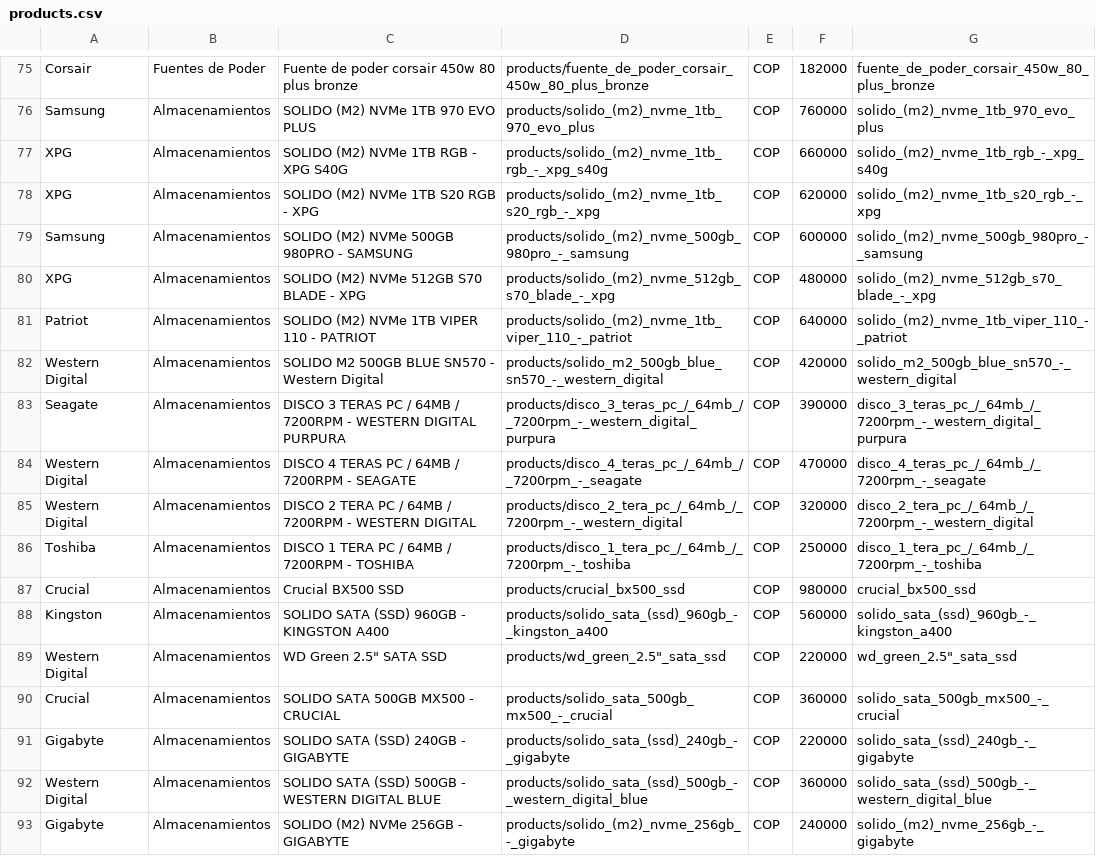
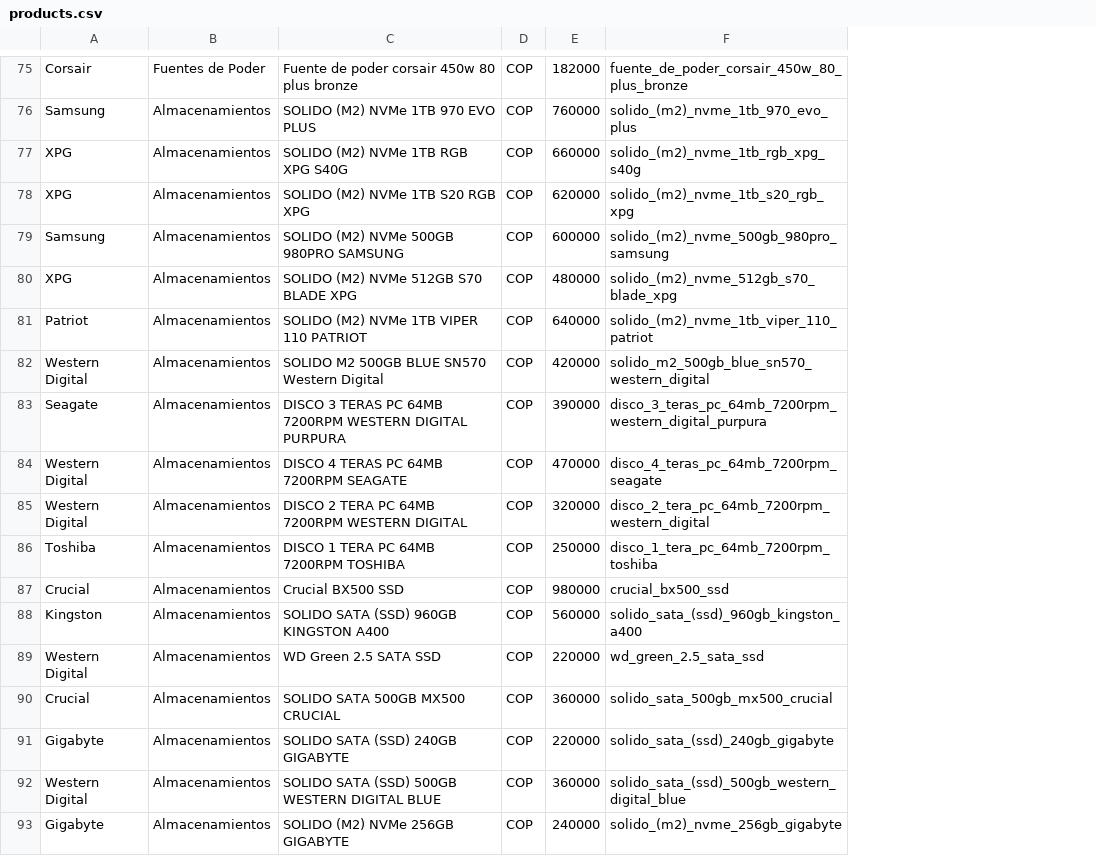
Before and after one commit to gabypuertor964/PcGlobal-Laravel, a CSV file: database/data/products.csv, drawn as a sheet; only a part is shown, gaps mark what is left out; removed rows and columns are numbered as before the commit, all else as after; the diff covers the shown part only; the diff names each change by its address in the sheet, - before the commit and + after, or states it on an @@ line.

Commit message:
Limpieza csv Productos + Creacion directorios

```diff
--- a/database/data/products.csv
+++ b/database/data/products.csv
-column D, rows 75-93: products/fuente_de_poder_corsair_450w_80_plus_bronze | products/solido_(m2)_nvme_1tb_970_evo_plus | products/solido_(m2)_nvme_1tb_rgb_-_xpg_s40g | products/solido_(m2)_nvme_1tb_s20_rgb_-_xpg | products/solido_(m2)_nvme_500gb_980pro_-_samsung | products/solido_(m2)_nvme_512gb_s70_blade_-_xpg | products/solido_(m2)_nvme_1tb_viper_110_-_patriot | products/solido_m2_500gb_blue_sn570_-_western_digital | products/disco_3_teras_pc_/_64mb_/_7200rpm_-_western_digital_purpura | products/disco_4_teras_pc_/_64mb_/_7200rpm_-_seagate | products/disco_2_tera_pc_/_64mb_/_7200rpm_-_western_digital | products/disco_1_tera_pc_/_64mb_/_7200rpm_-_toshiba | products/crucial_bx500_ssd | products/solido_sata_(ssd)_960gb_-_kingston_a400 | products/wd_green_2.5"_sata_ssd | products/solido_sata_500gb_mx500_-_crucial | products/solido_sata_(ssd)_240gb_-_gigabyte | products/solido_sata_(ssd)_500gb_-_western_digital_blue | products/solido_(m2)_nvme_256gb_-_gigabyte
-C77: SOLIDO (M2) NVMe 1TB RGB - XPG S40G
+C77: SOLIDO (M2) NVMe 1TB RGB XPG S40G
-F77: solido_(m2)_nvme_1tb_rgb_-_xpg_s40g
+F77: solido_(m2)_nvme_1tb_rgb_xpg_s40g
-C78: SOLIDO (M2) NVMe 1TB S20 RGB - XPG
+C78: SOLIDO (M2) NVMe 1TB S20 RGB XPG
-F78: solido_(m2)_nvme_1tb_s20_rgb_-_xpg
+F78: solido_(m2)_nvme_1tb_s20_rgb_xpg
-C79: SOLIDO (M2) NVMe 500GB 980PRO - SAMSUNG
+C79: SOLIDO (M2) NVMe 500GB 980PRO SAMSUNG
-F79: solido_(m2)_nvme_500gb_980pro_-_samsung
+F79: solido_(m2)_nvme_500gb_980pro_samsung
-C80: SOLIDO (M2) NVMe 512GB S70 BLADE - XPG
+C80: SOLIDO (M2) NVMe 512GB S70 BLADE XPG
-F80: solido_(m2)_nvme_512gb_s70_blade_-_xpg
+F80: solido_(m2)_nvme_512gb_s70_blade_xpg
-C81: SOLIDO (M2) NVMe 1TB VIPER 110 - PATRIOT
+C81: SOLIDO (M2) NVMe 1TB VIPER 110 PATRIOT
-F81: solido_(m2)_nvme_1tb_viper_110_-_patriot
+F81: solido_(m2)_nvme_1tb_viper_110_patriot
-C82: SOLIDO M2 500GB BLUE SN570 - Western Digital
+C82: SOLIDO M2 500GB BLUE SN570 Western Digital
-F82: solido_m2_500gb_blue_sn570_-_western_digital
+F82: solido_m2_500gb_blue_sn570_western_digital
-C83: …TERAS PC / 64MB / 7200RPM - WESTERN DIGITAL…
+C83: …TERAS PC 64MB 7200RPM WESTERN DIGITAL…
-F83: disco_3_teras_pc_/_64mb_/_7200rpm_-_western_digital_purpura
+F83: disco_3_teras_pc_64mb_7200rpm_western_digital_purpura
-C84: DISCO 4 TERAS PC / 64MB / 7200RPM - SEAGATE
+C84: DISCO 4 TERAS PC 64MB 7200RPM SEAGATE
-F84: disco_4_teras_pc_/_64mb_/_7200rpm_-_seagate
+F84: disco_4_teras_pc_64mb_7200rpm_seagate
-C85: …TERA PC / 64MB / 7200RPM - WESTERN DIGITAL
+C85: …TERA PC 64MB 7200RPM WESTERN DIGITAL
-F85: disco_2_tera_pc_/_64mb_/_7200rpm_-_western_digital
+F85: disco_2_tera_pc_64mb_7200rpm_western_digital
-C86: DISCO 1 TERA PC / 64MB / 7200RPM - TOSHIBA
+C86: DISCO 1 TERA PC 64MB 7200RPM TOSHIBA
-F86: disco_1_tera_pc_/_64mb_/_7200rpm_-_toshiba
+F86: disco_1_tera_pc_64mb_7200rpm_toshiba
-C88: SOLIDO SATA (SSD) 960GB - KINGSTON A400
+C88: SOLIDO SATA (SSD) 960GB KINGSTON A400
-F88: solido_sata_(ssd)_960gb_-_kingston_a400
+F88: solido_sata_(ssd)_960gb_kingston_a400
-C89: WD Green 2.5" SATA SSD
+C89: WD Green 2.5 SATA SSD
-F89: wd_green_2.5"_sata_ssd
+F89: wd_green_2.5_sata_ssd
-C90: SOLIDO SATA 500GB MX500 - CRUCIAL
+C90: SOLIDO SATA 500GB MX500 CRUCIAL
-F90: solido_sata_500gb_mx500_-_crucial
+F90: solido_sata_500gb_mx500_crucial
-C91: SOLIDO SATA (SSD) 240GB - GIGABYTE
+C91: SOLIDO SATA (SSD) 240GB GIGABYTE
-F91: solido_sata_(ssd)_240gb_-_gigabyte
+F91: solido_sata_(ssd)_240gb_gigabyte
-C92: SOLIDO SATA (SSD) 500GB - WESTERN DIGITAL BLUE
+C92: SOLIDO SATA (SSD) 500GB WESTERN DIGITAL BLUE
-F92: solido_sata_(ssd)_500gb_-_western_digital_blue
+F92: solido_sata_(ssd)_500gb_western_digital_blue
-C93: SOLIDO (M2) NVMe 256GB - GIGABYTE
+C93: SOLIDO (M2) NVMe 256GB GIGABYTE
-F93: solido_(m2)_nvme_256gb_-_gigabyte
+F93: solido_(m2)_nvme_256gb_gigabyte
```
Also changed, not shown: 46 edited cells elsewhere in this file, 4 other files.
